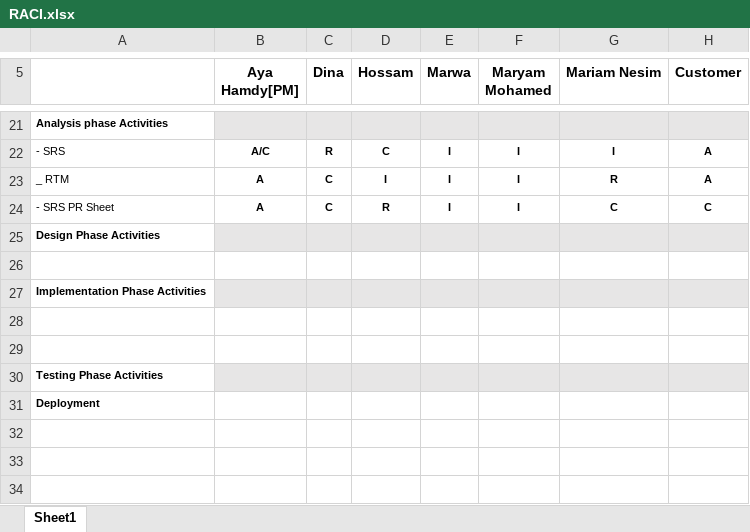
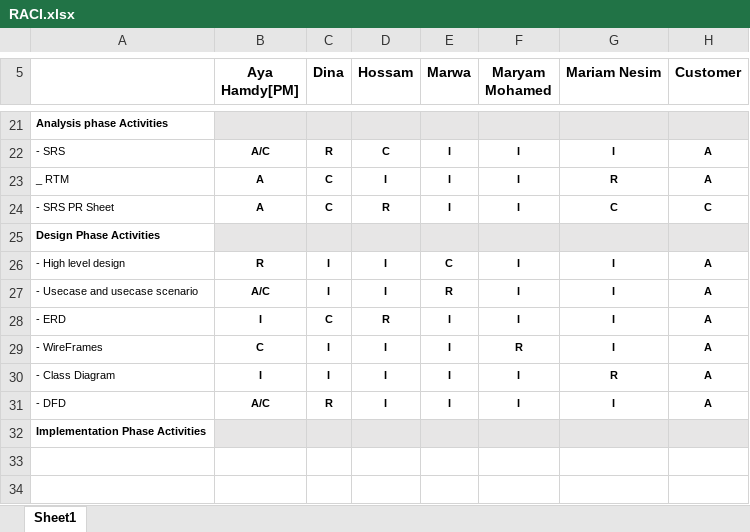
Before and after one commit to AyaHamdyAhmed/Foodies, an Excel workbook: Documents/RACI.xlsx, sheet Sheet1, drawn as a sheet; only a part is shown, gaps mark what is left out; the shorter side is filled out with more unchanged rows; values as stored, in another font and other column widths than the file's, no borders; charts and pictures not drawn; the diff names each change by its address in the sheet, - before the commit and + after, or states it on an @@ line.

Commit message:
Update RACI.xlsx
Add new tasks of the design phase at RACI Table

```diff
--- a/Documents/RACI.xlsx (sheet Sheet1)
+++ b/Documents/RACI.xlsx (sheet Sheet1)
-row 26: (empty)
+row 26: - High level design | R | I | I | C | I | I | A
+row 27: - Usecase and usecase scenario | A/C | I | I | R | I | I | A
+row 28: - ERD | I | C | R | I | I | I | A
+row 29: - WireFrames | C | I | I | I | R | I | A
+row 30: - Class Diagram | I | I | I | I | I | R | A
+row 31: - DFD | A/C | R | I | I | I | I | A
```
Also changed, not shown: charts or pictures.
